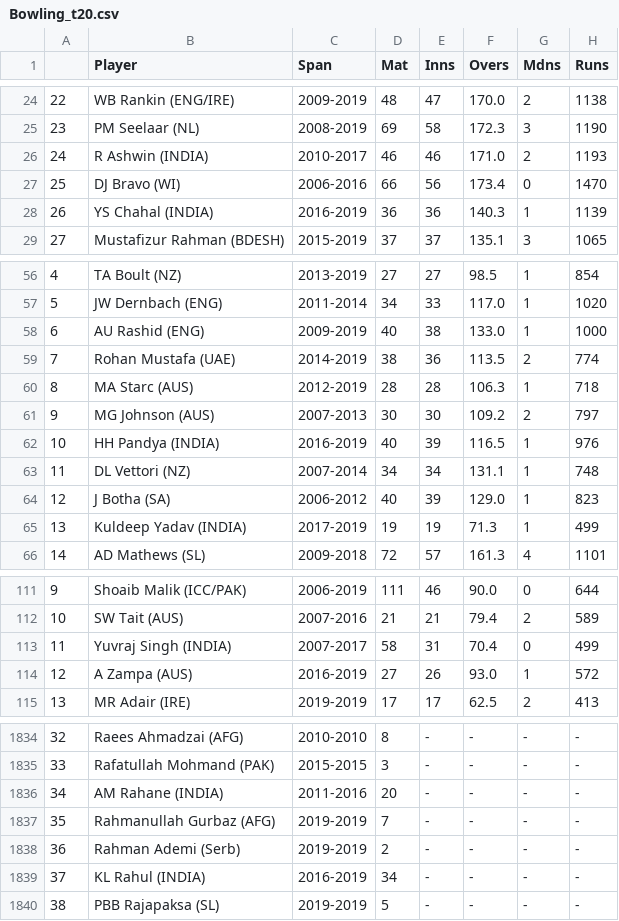
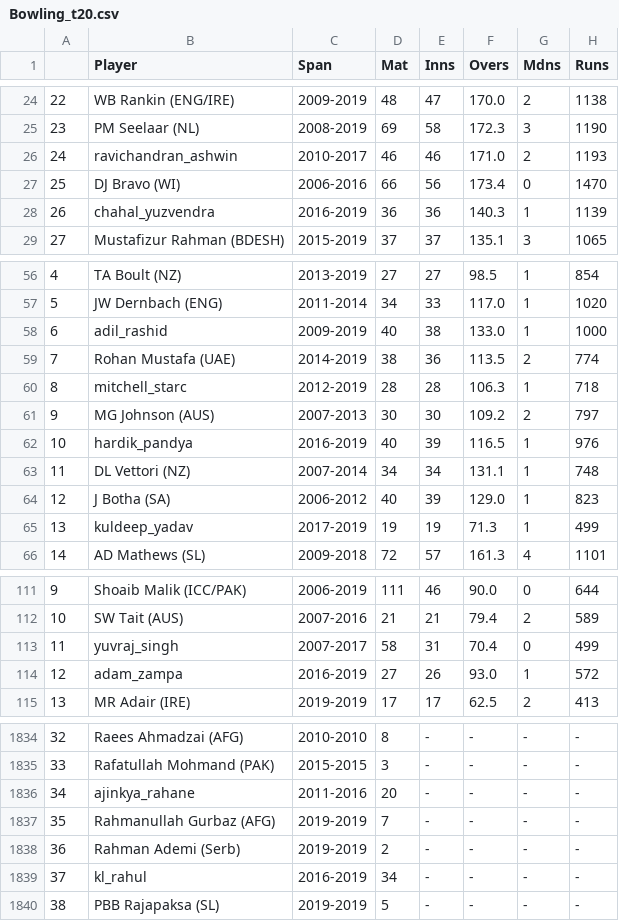
Before and after one commit to kirat112/Face-Recognition-Encodings, a CSV file: Statistics/Bowling/Bowling_t20.csv, drawn as a sheet; only a part is shown, gaps mark what is left out; the diff covers the shown part only; the diff names each change by its address in the sheet, - before the commit and + after, or states it on an @@ line.

Commit message:
odiBatting T20Bowling add

```diff
--- a/Statistics/Bowling/Bowling_t20.csv
+++ b/Statistics/Bowling/Bowling_t20.csv
-B26 (Player): R Ashwin (INDIA)
+B26 (Player): ravichandran_ashwin
-B28 (Player): YS Chahal (INDIA)
+B28 (Player): chahal_yuzvendra
-B58 (Player): AU Rashid (ENG)
+B58 (Player): adil_rashid
-B60 (Player): MA Starc (AUS)
+B60 (Player): mitchell_starc
-B62 (Player): HH Pandya (INDIA)
+B62 (Player): hardik_pandya
-B65 (Player): Kuldeep Yadav (INDIA)
+B65 (Player): kuldeep_yadav
-B113 (Player): Yuvraj Singh (INDIA)
+B113 (Player): yuvraj_singh
-B114 (Player): A Zampa (AUS)
+B114 (Player): adam_zampa
-B1836 (Player): AM Rahane (INDIA)
+B1836 (Player): ajinkya_rahane
-B1839 (Player): KL Rahul (INDIA)
+B1839 (Player): kl_rahul
```
Also changed, not shown: 27 edited cells elsewhere in this file, Statistics/Batting/ODI_data.csv, 1 other file.
